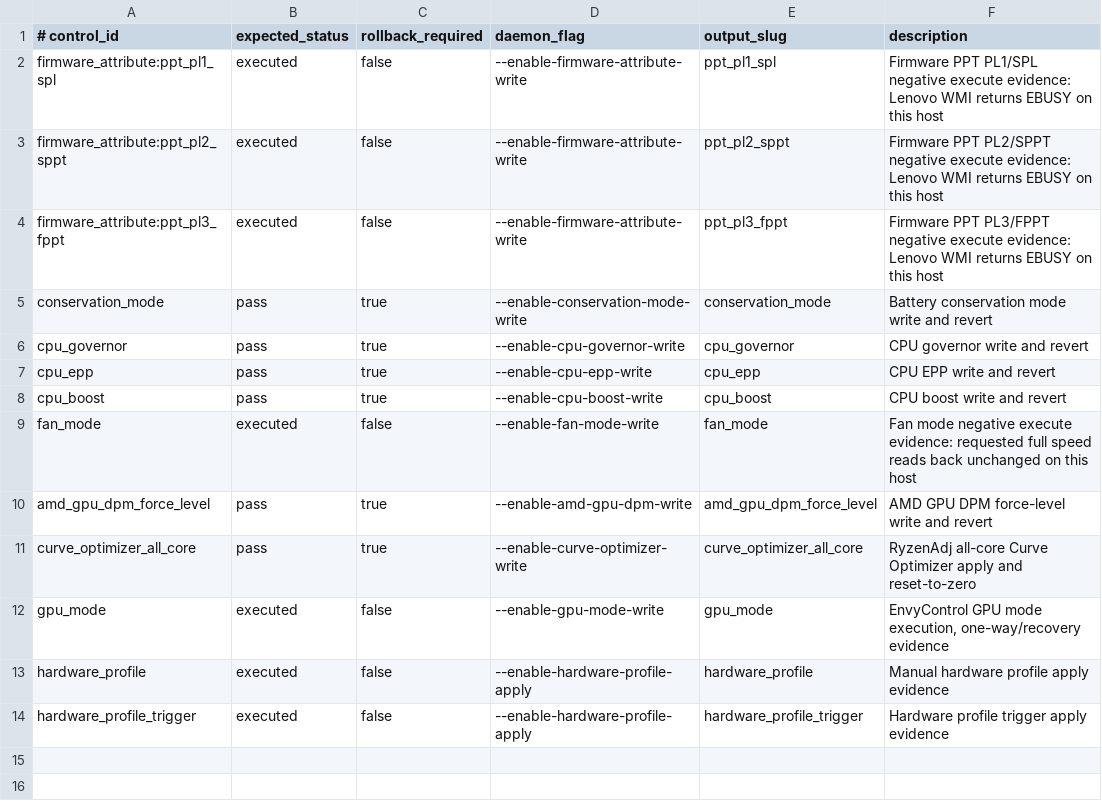
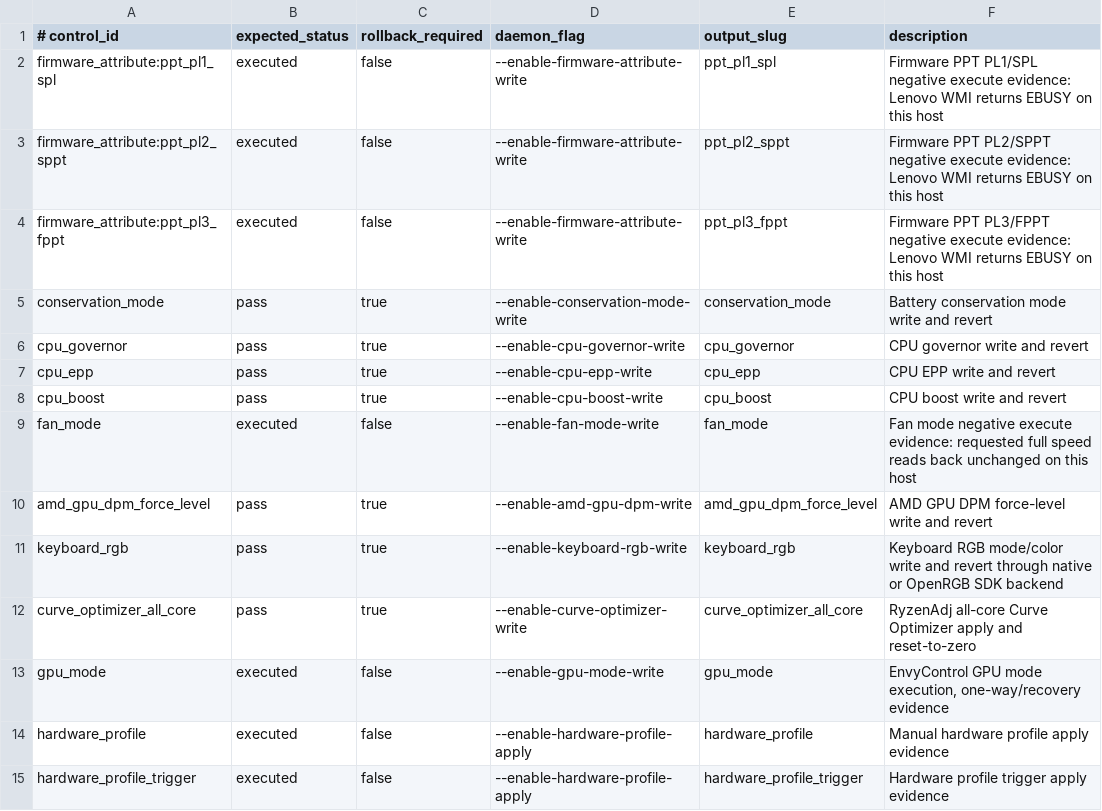
Before and after one commit to daredoole/RatVantage, a TSV file: data/validation/82wm-live-evidence-requirements.tsv, drawn as a sheet.

Commit message:
Add keyboard RGB live validation evidence

```diff
--- a/data/validation/82wm-live-evidence-requirements.tsv
+++ b/data/validation/82wm-live-evidence-requirements.tsv
@@ -10,2 +10,3 @@ fan_mode	executed	false	--enable-fan-mode-write	fan_mode	Fan mode negative execu
 amd_gpu_dpm_force_level	pass	true	--enable-amd-gpu-dpm-write	amd_gpu_dpm_force_level	AMD GPU DPM force-level write and revert
+keyboard_rgb	pass	true	--enable-keyboard-rgb-write	keyboard_rgb	Keyboard RGB mode/color write and revert through native or OpenRGB SDK backend
 curve_optimizer_all_core	pass	true	--enable-curve-optimizer-write	curve_optimizer_all_core	RyzenAdj all-core Curve Optimizer apply and reset-to-zero
```
Also changed, not shown: 6 other files.
